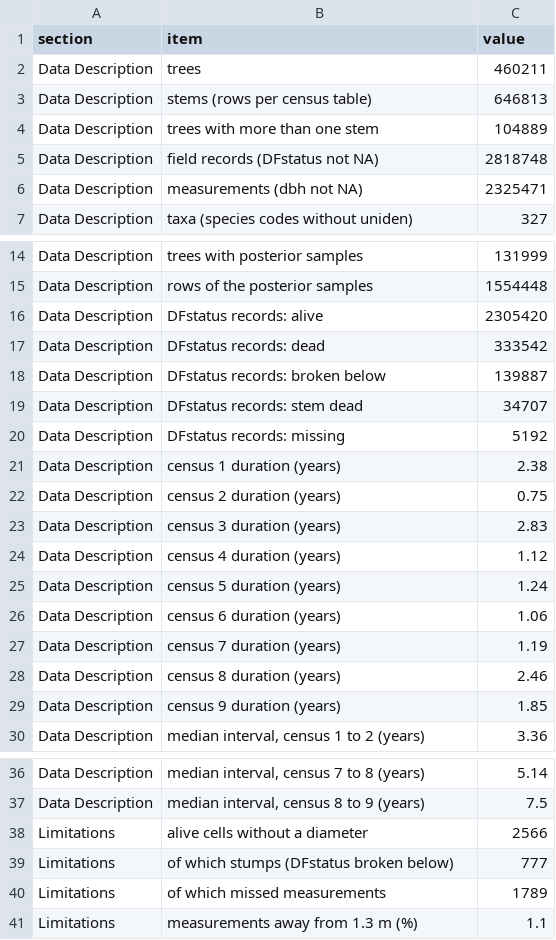
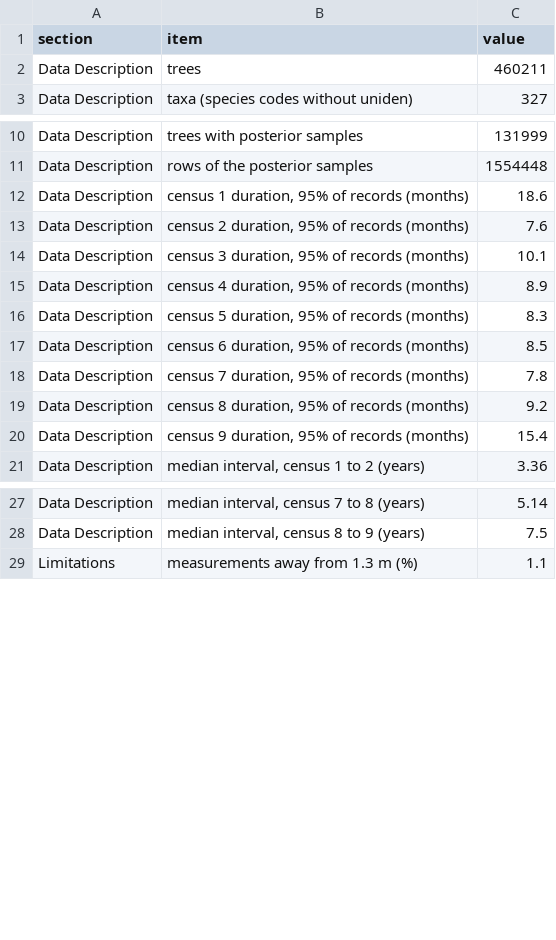
Before and after one commit to jamedina09/BCI50ha_StemReconstruction_Rtables, a CSV file: data_paper_and_repo_publication/manuscript_outputs/data-description_numbers.csv, drawn as a sheet; only a part is shown, gaps mark what is left out; removed rows and columns are numbered as before the commit, all else as after; the diff names each change by its address in the sheet, - before the commit and + after, or states it on an @@ line.

Commit message:
correct stem level data and climate level data

```diff
--- a/data_paper_and_repo_publication/manuscript_outputs/data-description_numbers.csv
+++ b/data_paper_and_repo_publication/manuscript_outputs/data-description_numbers.csv
-row 3: Data Description | stems (rows per census table) | 646813
-row 4: Data Description | trees with more than one stem | 104889
-row 5: Data Description | field records (DFstatus not NA) | 2818748
-row 6: Data Description | measurements (dbh not NA) | 2325471
-row 16: Data Description | DFstatus records: alive | 2305420
-row 17: Data Description | DFstatus records: dead | 333542
-row 18: Data Description | DFstatus records: broken below | 139887
-row 19: Data Description | DFstatus records: stem dead | 34707
-row 20: Data Description | DFstatus records: missing | 5192
-row 21: Data Description | census 1 duration (years) | 2.38
-row 22: Data Description | census 2 duration (years) | 0.75
-row 23: Data Description | census 3 duration (years) | 2.83
-row 24: Data Description | census 4 duration (years) | 1.12
-row 25: Data Description | census 5 duration (years) | 1.24
-row 26: Data Description | census 6 duration (years) | 1.06
-row 27: Data Description | census 7 duration (years) | 1.19
-row 28: Data Description | census 8 duration (years) | 2.46
-row 29: Data Description | census 9 duration (years) | 1.85
+row 12: Data Description | census 1 duration, 95% of records (months) | 18.6
+row 13: Data Description | census 2 duration, 95% of records (months) | 7.6
+row 14: Data Description | census 3 duration, 95% of records (months) | 10.1
+row 15: Data Description | census 4 duration, 95% of records (months) | 8.9
+row 16: Data Description | census 5 duration, 95% of records (months) | 8.3
+row 17: Data Description | census 6 duration, 95% of records (months) | 8.5
+row 18: Data Description | census 7 duration, 95% of records (months) | 7.8
+row 19: Data Description | census 8 duration, 95% of records (months) | 9.2
+row 20: Data Description | census 9 duration, 95% of records (months) | 15.4
-row 38: Limitations | alive cells without a diameter | 2566
-row 39: Limitations | of which stumps (DFstatus broken below) | 777
-row 40: Limitations | of which missed measurements | 1789
```
Also changed, not shown: data_paper_and_repo_publication/manuscript_outputs/census-9_summary.csv, data_paper_and_repo_publication/manuscript_outputs/table-1_censuses.csv, 10 other files.
